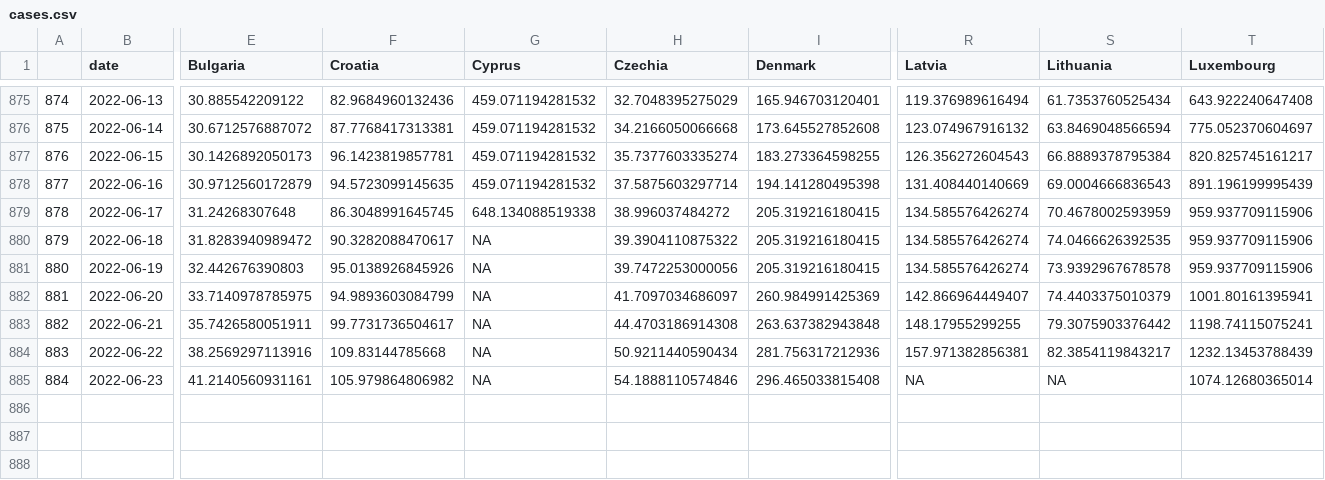
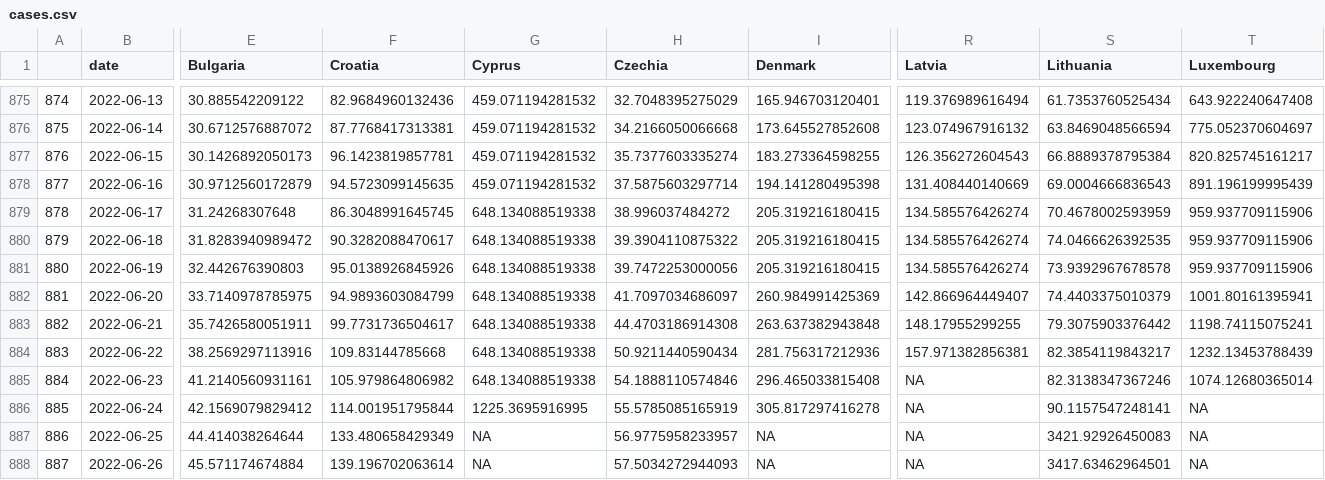
Before and after one commit to dfin-econ/dashboard, a CSV file: cases.csv, drawn as a sheet; only a part is shown, gaps mark what is left out; rows hold the shown columns only; the diff names each change by its address in the sheet, - before the commit and + after, or states it on an @@ line.

```diff
--- a/cases.csv
+++ b/cases.csv
-G880:G885 (Cyprus): NA
+G880:G885 (Cyprus): 648.134088519338
-S885 (Lithuania): NA
+S885 (Lithuania): 82.3138347367246
+row 886: 885 | 2022-06-24 | 42.1569079829412 | 114.001951795844 | 1225.3695916995 | 55.5785085165919 | 305.817297416278 | NA | 90.1157547248141 | NA
+row 887: 886 | 2022-06-25 | 44.414038264644 | 133.480658429349 | NA | 56.9775958233957 | NA | NA | 3421.92926450083 | NA
+row 888: 887 | 2022-06-26 | 45.571174674884 | 139.196702063614 | NA | 57.5034272944093 | NA | NA | 3417.63462964501 | NA
```
Also changed, not shown: cumulcases.csv, 1 other file.
